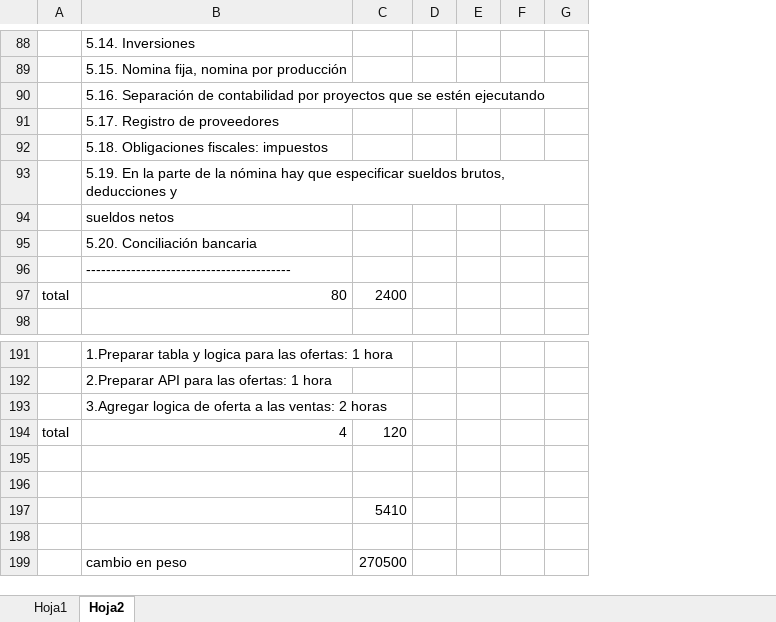
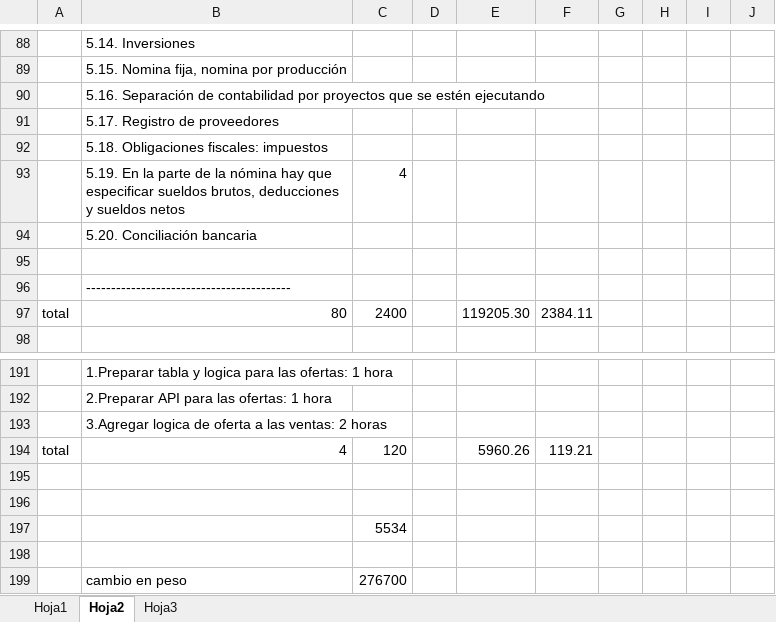
Before and after one commit to Genao1991/MelkisDiaz, an Excel workbook: Documentación y planificacion/presupúesto con planificacion.xlsx, sheet Hoja2, drawn as a sheet; only a part is shown, gaps mark what is left out; values as stored, in another font and other column widths than the file's, no cell formats; removed rows and columns are numbered as before the commit, all else as after; the diff covers the shown part only; the diff names each change by its address in the sheet, - before the commit and + after, or states it on an @@ line.

```diff
--- a/Documentación y planificacion/presupúesto con planificacion.xlsx (sheet Hoja2)
+++ b/Documentación y planificacion/presupúesto con planificacion.xlsx (sheet Hoja2)
+sheet tab: Hoja3
-column E, empty
+column E, row 97: 119205.30; row 194: 5960.26
+column F, row 97: 2384.11; row 194: 119.21
+column G, empty
-column G, empty
+column I, empty
+column J, empty
-row 93:  | 5.19. En la parte de la nómina hay que especificar sueldos brutos, deducciones y
-row 94:  | sueldos netos
+row 93:  | 5.19. En la parte de la nómina hay que especificar sueldos brutos, deducciones y sueldos netos | 4
+row 95: (empty)
-C197: 5410
+C197: 5534
-C199: 270500
+C199: 276700
```
Also changed, not shown: 1 added row, 1 removed row and 10 edited cells elsewhere in this sheet, cell formats, 1 other file.
